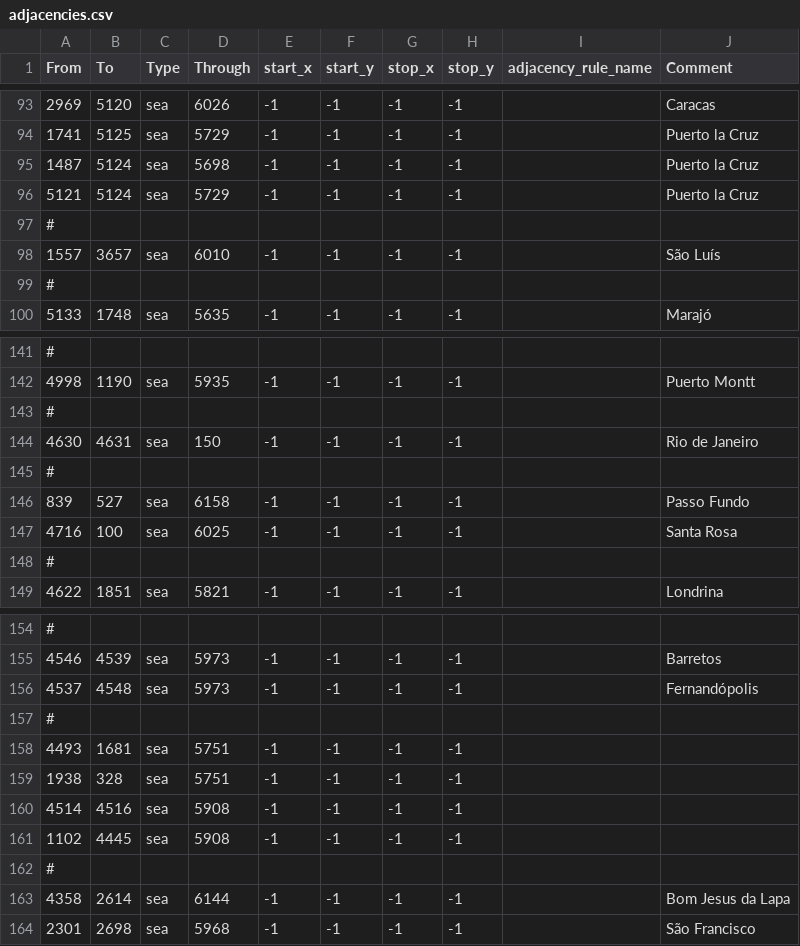
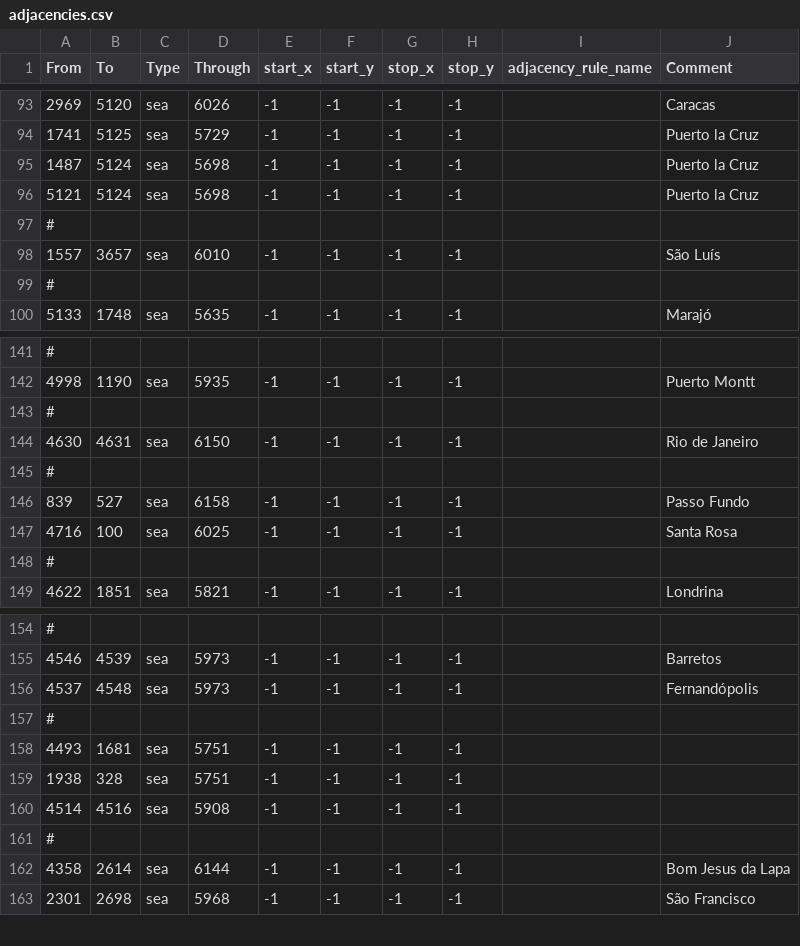
Before and after one commit to AlexandrinoMaranhao/Ashes-of-Libertad---Hoi4-Mod-MARANH-O-FORK, a CSV file: map/adjacencies.csv, drawn as a sheet; only a part is shown, gaps mark what is left out.

```diff
--- a/map/adjacencies.csv
+++ b/map/adjacencies.csv
@@ -95,3 +95,3 @@ From;To;Type;Through;start_x;start_y;stop_x;stop_y;adjacency_rule_name;Comment
 1487;5124;sea;5698;-1;-1;-1;-1;;Puerto la Cruz
-5121;5124;sea;5729;-1;-1;-1;-1;;Puerto la Cruz
+5121;5124;sea;5698;-1;-1;-1;-1;;Puerto la Cruz
 #
@@ -143,3 +143,3 @@ From;To;Type;Through;start_x;start_y;stop_x;stop_y;adjacency_rule_name;Comment
 #
-4630;4631;sea;150;-1;-1;-1;-1;;Rio de Janeiro
+4630;4631;sea;6150;-1;-1;-1;-1;;Rio de Janeiro
 #
@@ -160,3 +160,2 @@ From;To;Type;Through;start_x;start_y;stop_x;stop_y;adjacency_rule_name;Comment
 4514;4516;sea;5908;-1;-1;-1;-1;;
-1102;4445;sea;5908;-1;-1;-1;-1;;
 #
```
Also changed, not shown: map/definition.csv, 36 other files.
